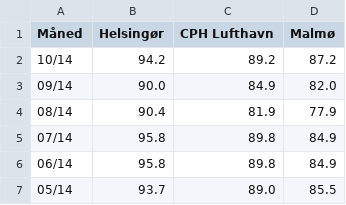
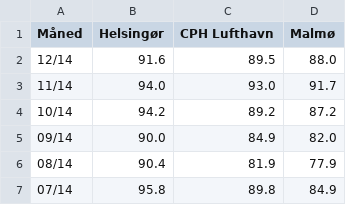
Before and after one commit to ndarville/data, a CSV file: _da/dsb-rettidighed/rettidighed.csv, drawn as a sheet; only a part is shown; the shorter side is filled out with more unchanged rows.

Commit message:
New rettidighed data

```diff
--- a/_da/dsb-rettidighed/rettidighed.csv
+++ b/_da/dsb-rettidighed/rettidighed.csv
@@ -1,2 +1,4 @@
 Måned,Helsingør,CPH Lufthavn,Malmø
+12/14,91.6,89.5,88.0
+11/14,94.0,93.0,91.7
 10/14,94.2,89.2,87.2
```
